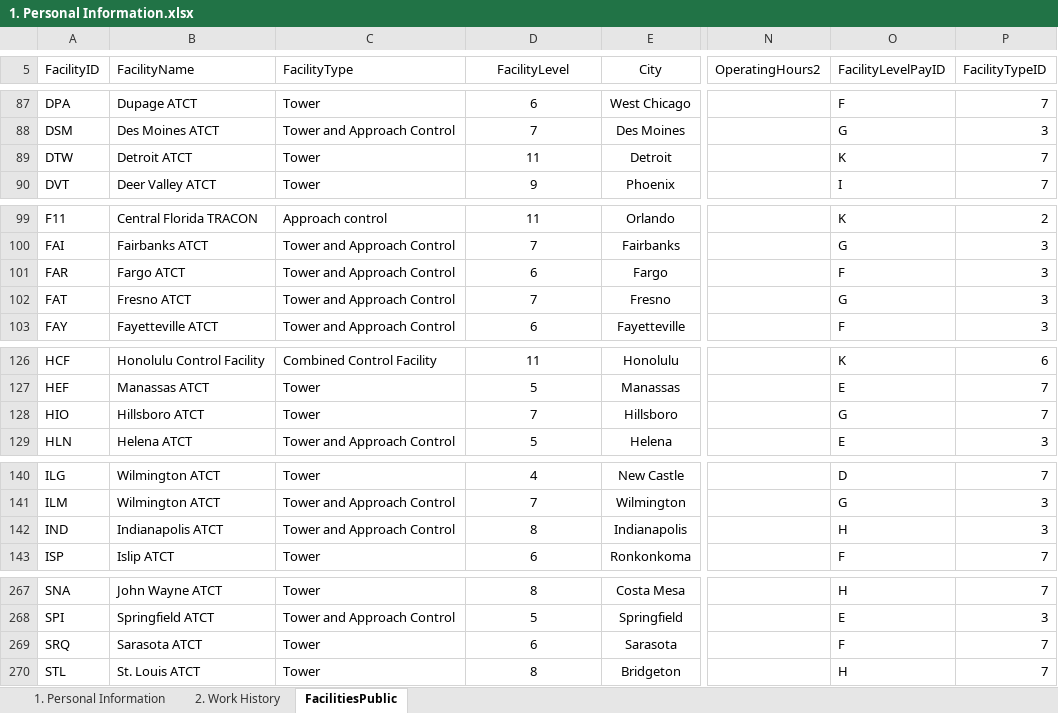
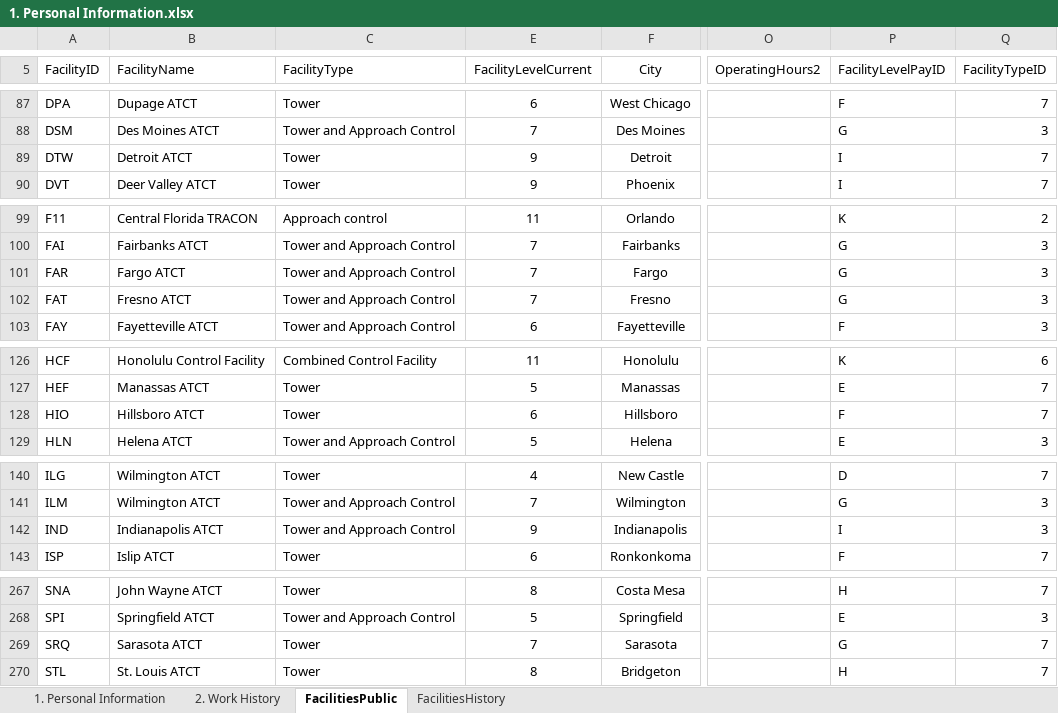
Before and after one commit to southwest416/ERR-Generator, an Excel workbook: 1. Personal Information.xlsx, sheet FacilitiesPublic, drawn as a sheet; only a part is shown, gaps mark what is left out; values as stored, in another font and other column widths than the file's, no borders; conditional formats and table styles not drawn; addresses are those after the commit; the diff covers the shown part only; the diff names each change by its address in the sheet, - before the commit and + after, or states it on an @@ line.

Commit message:
Added functionality to dynamically determine a facility's level using a "Facilities History" sheet that tracks level and type changes for facilities.

```diff
--- a/1. Personal Information.xlsx (sheet FacilitiesPublic)
+++ b/1. Personal Information.xlsx (sheet FacilitiesPublic)
@@ sheet tab unhidden: FacilitiesHistory @@
-E5: FacilityLevel
+E5: FacilityLevelCurrent
-E89 (FacilityLevelCurrent): 11
+E89 (FacilityLevelCurrent): 9
-P89 (FacilityLevelPayID): K
+P89 (FacilityLevelPayID): I
-E101 (FacilityLevelCurrent): 6
+E101 (FacilityLevelCurrent): 7
-P101 (FacilityLevelPayID): F
+P101 (FacilityLevelPayID): G
-E128 (FacilityLevelCurrent): 7
+E128 (FacilityLevelCurrent): 6
-P128 (FacilityLevelPayID): G
+P128 (FacilityLevelPayID): F
-E142 (FacilityLevelCurrent): 8
+E142 (FacilityLevelCurrent): 9
-P142 (FacilityLevelPayID): H
+P142 (FacilityLevelPayID): I
-E269 (FacilityLevelCurrent): 6
+E269 (FacilityLevelCurrent): 7
-P269 (FacilityLevelPayID): F
+P269 (FacilityLevelPayID): G
```
Also changed, not shown: 12 edited cells and merged cells elsewhere in this sheet, sheet 1. Personal Information, formulas that keep their value, hidden cells.
